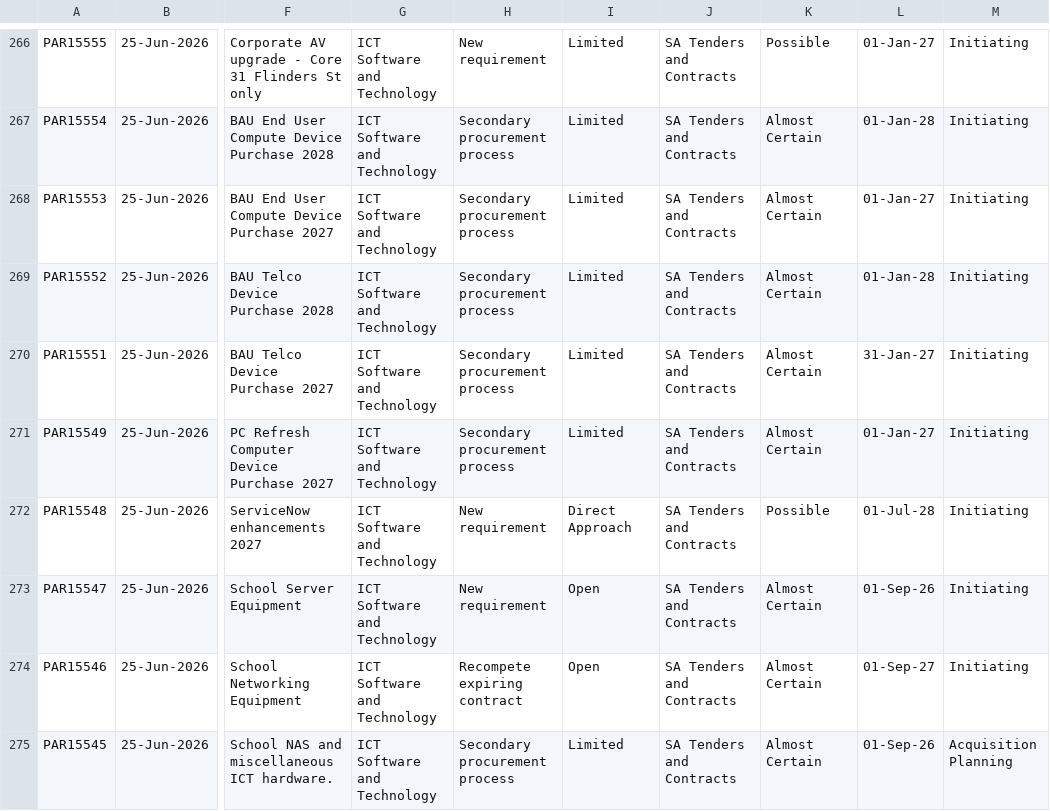
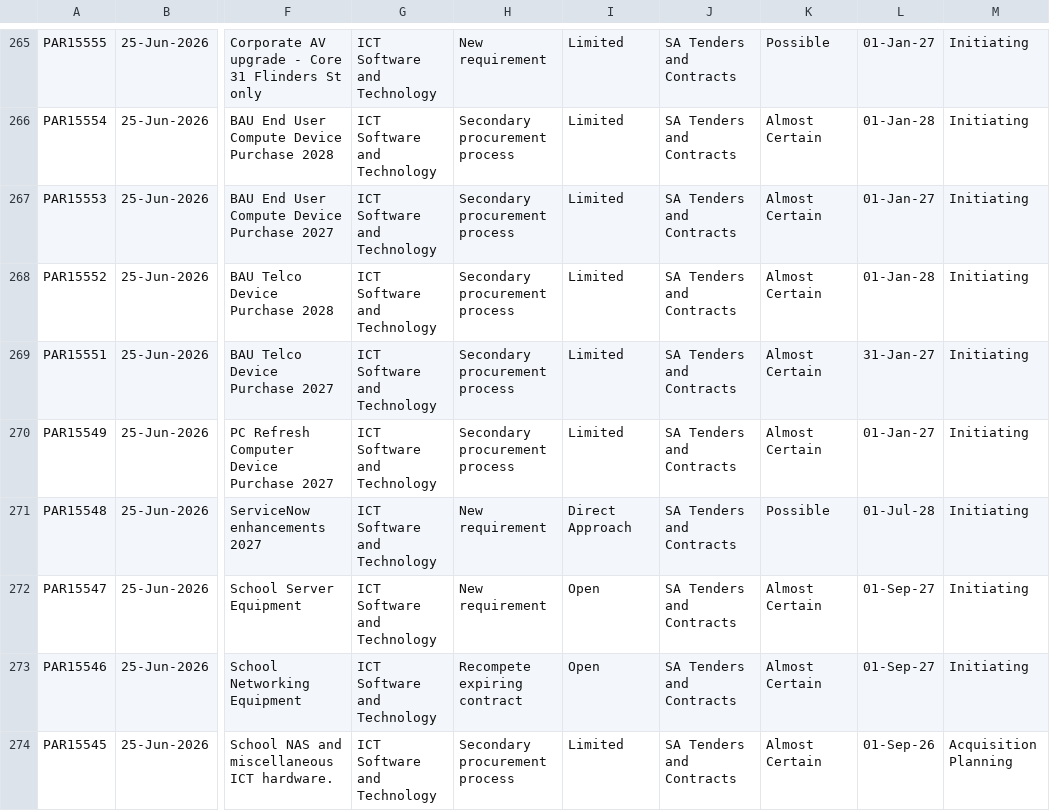
Before and after one commit to J-Lich/__temp_panel_output, a CSV file: vendor_panel.csv, drawn as a sheet; only a part is shown, gaps mark what is left out; addresses are those after the commit; the diff covers the shown part only; the diff names each change by its address in the sheet, - before the commit and + after, or states it on an @@ line.

```diff
--- a/vendor_panel.csv
+++ b/vendor_panel.csv
-L272: 01-Sep-26
+L272: 01-Sep-27
```
Also changed, not shown: 1 added row, 1 removed row and 5 edited cells elsewhere in this file, 1 other file.
